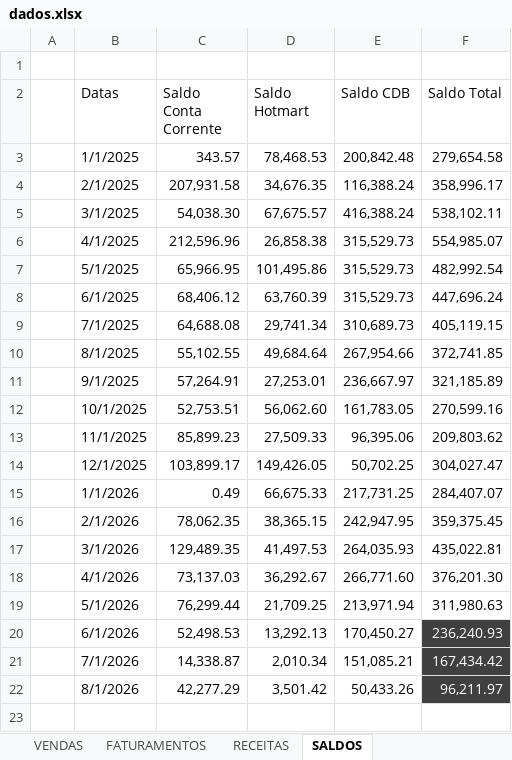
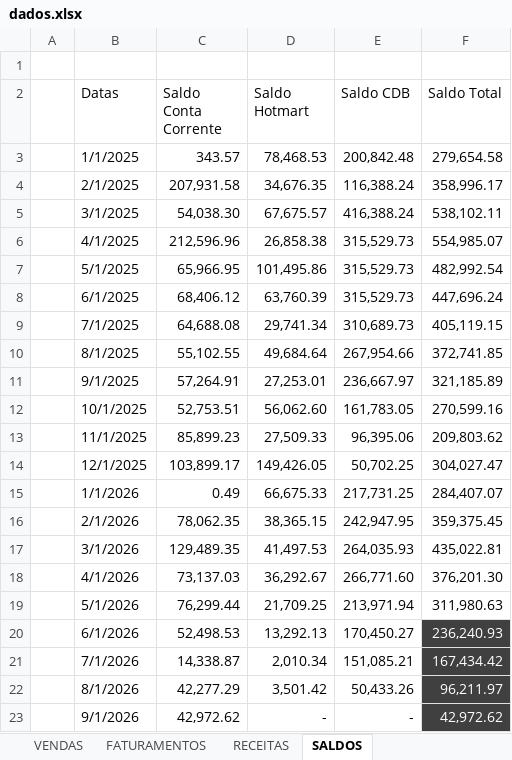
Before and after one commit to Lucas-BPO/Dashboard-Financeiro-Gerencial-Autoria, an Excel workbook: dados.xlsx, sheet SALDOS, drawn as a sheet; values as stored, in another font and other column widths than the file's, no borders; conditional formats and table styles not drawn; the diff names each change by its address in the sheet, - before the commit and + after, or states it on an @@ line.

```diff
--- a/dados.xlsx (sheet SALDOS)
+++ b/dados.xlsx (sheet SALDOS)
+row 23:  | 9/1/2026 | 42,972.62 | - | - | 42,972.62
```
Also changed, not shown: sheet VENDAS, sheet CENTROS DE CUSTO, sheet FATURAMENTOS, sheet RECEITAS, sheet DFC, formulas that keep their value, 1 other file.
